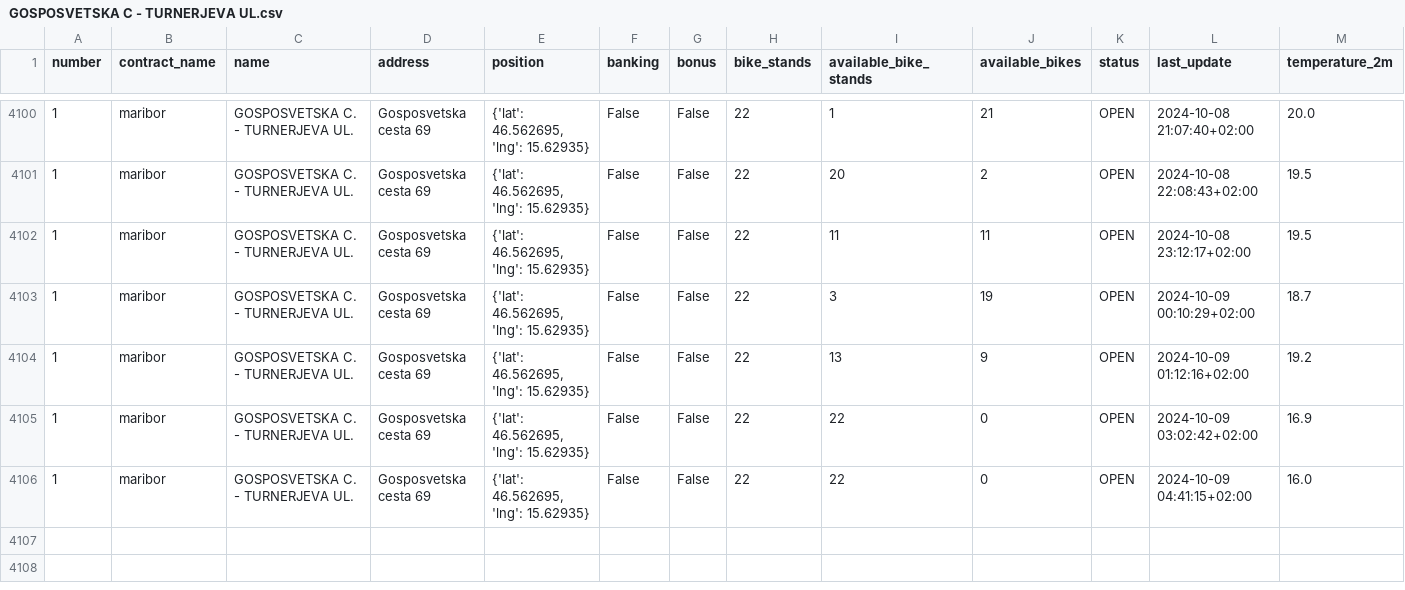
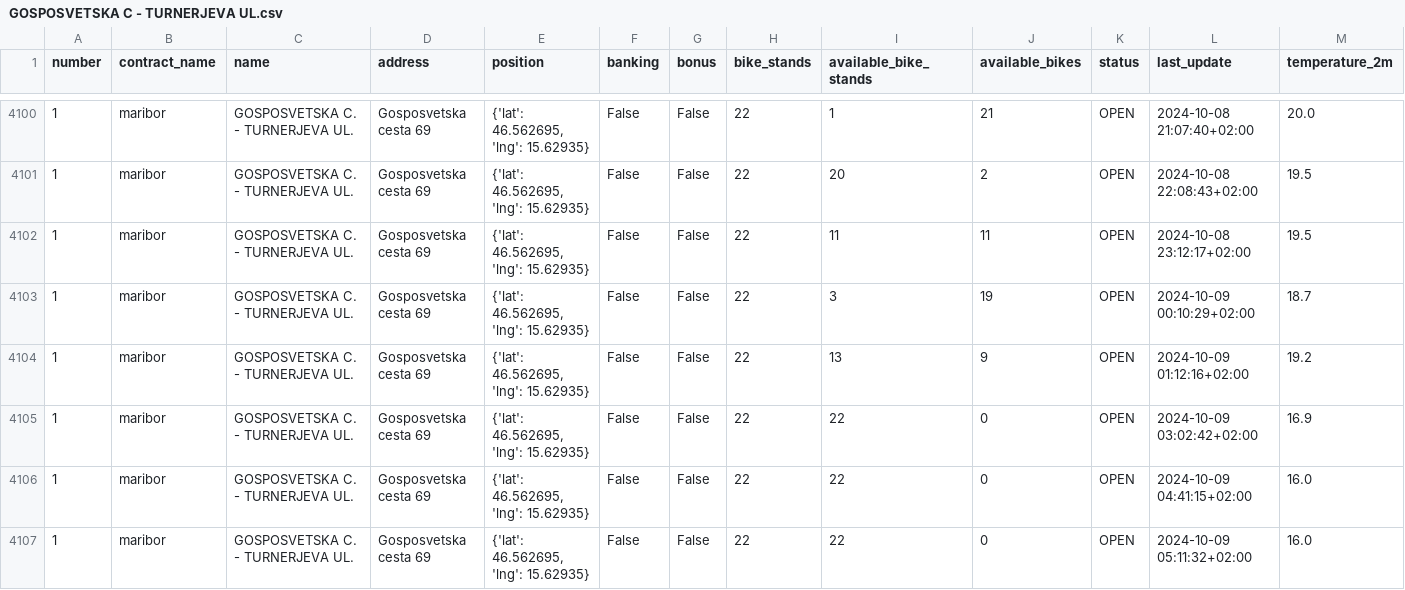
Before and after one commit to PetelinekBenjamin/ML1, a CSV file: data/processed/GOSPOSVETSKA C - TURNERJEVA UL.csv, drawn as a sheet; only a part is shown, gaps mark what is left out; rows hold the shown columns only; the diff names each change by its address in the sheet, - before the commit and + after, or states it on an @@ line.

```diff
--- a/data/processed/GOSPOSVETSKA C - TURNERJEVA UL.csv
+++ b/data/processed/GOSPOSVETSKA C - TURNERJEVA UL.csv
+row 4107: 1 | maribor | GOSPOSVETSKA C. - TURNERJEVA UL. | Gosposvetska cesta 69 | {'lat': 46.562695, 'lng': 15.62935} | False | False | 22 | 22 | 0 | OPEN | 2024-10-09 05:11:32+02:00 | 16.0
```
Also changed, not shown: 2 other files.
